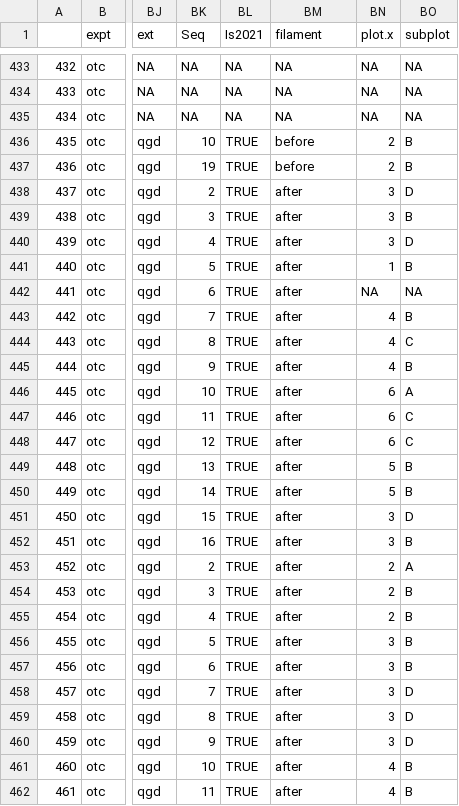
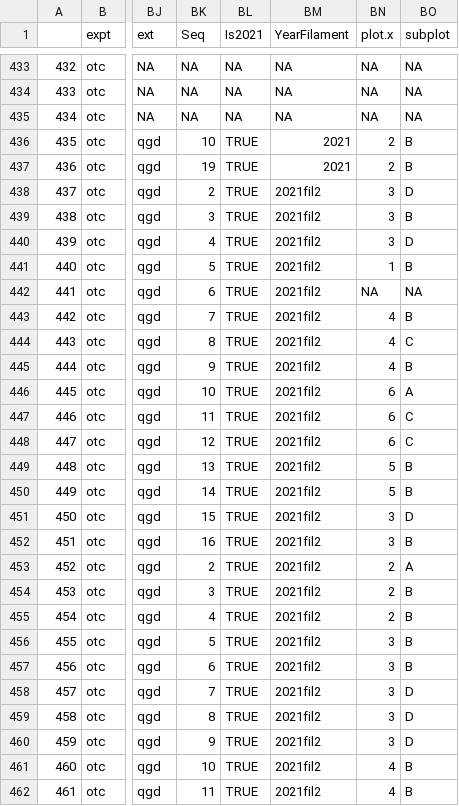
Before and after one commit to jmpowers/ipomopsis-temp, a CSV file: data/volatiles/CWu_meta21.csv, drawn as a sheet; only a part is shown, gaps mark what is left out; the diff covers the shown part only; the diff names each change by its address in the sheet, - before the commit and + after, or states it on an @@ line.

```diff
--- a/data/volatiles/CWu_meta21.csv
+++ b/data/volatiles/CWu_meta21.csv
-BM1: filament
+BM1: YearFilament
-BM436:BM437 (YearFilament): before
+BM436:BM437 (YearFilament): 2021
-BM438:BM462 (YearFilament): after
+BM438:BM462 (YearFilament): 2021fil2
```
Also changed, not shown: 64 edited cells elsewhere in this file, data/volatiles/quant_slopes.tsv, data/volatiles/regressions_181921_filtered_slopes.csv, 50 other files.
